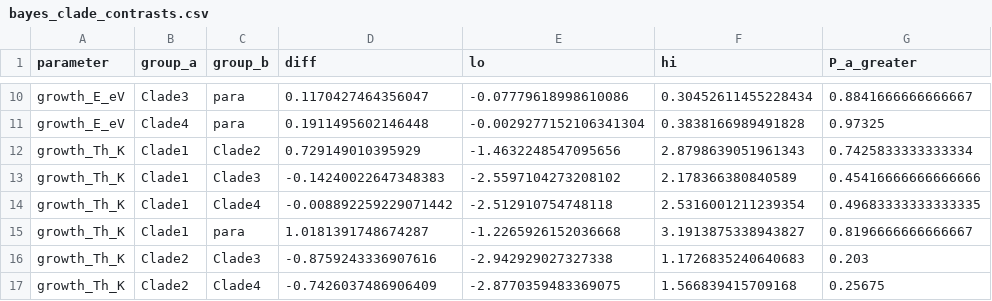
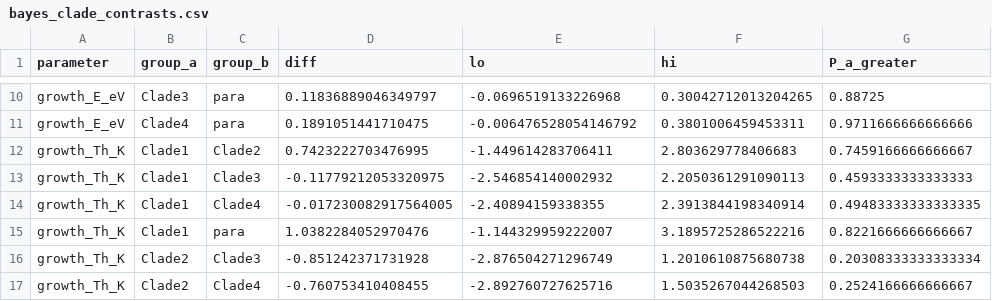
Before and after one commit to icakin/Candidas, a CSV file: results/tables/bayes_clade_contrasts.csv, drawn as a sheet; only a part is shown, gaps mark what is left out; the diff covers the shown part only; the diff names each change by its address in the sheet, - before the commit and + after, or states it on an @@ line.

```diff
--- a/results/tables/bayes_clade_contrasts.csv
+++ b/results/tables/bayes_clade_contrasts.csv
-D10 (diff): 0.1170427464356047
+D10 (diff): 0.11836889046349797
-E10 (lo): -0.07779618998610086
+E10 (lo): -0.0696519133226968
-F10 (hi): 0.30452611455228434
+F10 (hi): 0.30042712013204265
-G10 (P_a_greater): 0.8841666666666667
+G10 (P_a_greater): 0.88725
-D11 (diff): 0.1911495602146448
+D11 (diff): 0.1891051441710475
-E11 (lo): -0.0029277152106341304
+E11 (lo): -0.006476528054146792
-F11 (hi): 0.3838166989491828
+F11 (hi): 0.3801006459453311
-G11 (P_a_greater): 0.97325
+G11 (P_a_greater): 0.9711666666666666
-D12 (diff): 0.729149010395929
+D12 (diff): 0.7423222703476995
-E12 (lo): -1.4632248547095656
+E12 (lo): -1.449614283706411
-F12 (hi): 2.8798639051961343
+F12 (hi): 2.803629778406683
-G12 (P_a_greater): 0.7425833333333334
+G12 (P_a_greater): 0.7459166666666667
-D13 (diff): -0.14240022647348383
+D13 (diff): -0.11779212053320975
-E13 (lo): -2.5597104273208102
+E13 (lo): -2.546854140002932
-F13 (hi): 2.178366380840589
+F13 (hi): 2.2050361291090113
-G13 (P_a_greater): 0.45416666666666666
+G13 (P_a_greater): 0.4593333333333333
-D14 (diff): -0.008892259229071442
+D14 (diff): -0.017230082917564005
-E14 (lo): -2.512910754748118
+E14 (lo): -2.40894159338355
-F14 (hi): 2.5316001211239354
+F14 (hi): 2.3913844198340914
-G14 (P_a_greater): 0.49683333333333335
+G14 (P_a_greater): 0.49483333333333335
-D15 (diff): 1.0181391748674287
+D15 (diff): 1.0382284052970476
-E15 (lo): -1.2265926152036668
+E15 (lo): -1.144329959222007
-F15 (hi): 3.1913875338943827
+F15 (hi): 3.1895725286522216
-G15 (P_a_greater): 0.8196666666666667
+G15 (P_a_greater): 0.8221666666666667
-D16 (diff): -0.8759243336907616
+D16 (diff): -0.851242371731928
-E16 (lo): -2.942929027327338
+E16 (lo): -2.876504271296749
-F16 (hi): 1.1726835240640683
+F16 (hi): 1.2010610875680738
-G16 (P_a_greater): 0.203
+G16 (P_a_greater): 0.20308333333333334
-D17 (diff): -0.7426037486906409
+D17 (diff): -0.760753410408455
-E17 (lo): -2.8770359483369075
+E17 (lo): -2.892760727625716
-F17 (hi): 1.566839415709168
+F17 (hi): 1.5035267044268503
-G17 (P_a_greater): 0.25675
+G17 (P_a_greater): 0.2524166666666667
```
Also changed, not shown: 61 edited cells elsewhere in this file, results/tables/arrhenius_growth_fgC_h_coefs.csv, results/tables/carbon_tax_contrasts_fever.csv, 51 other files.
